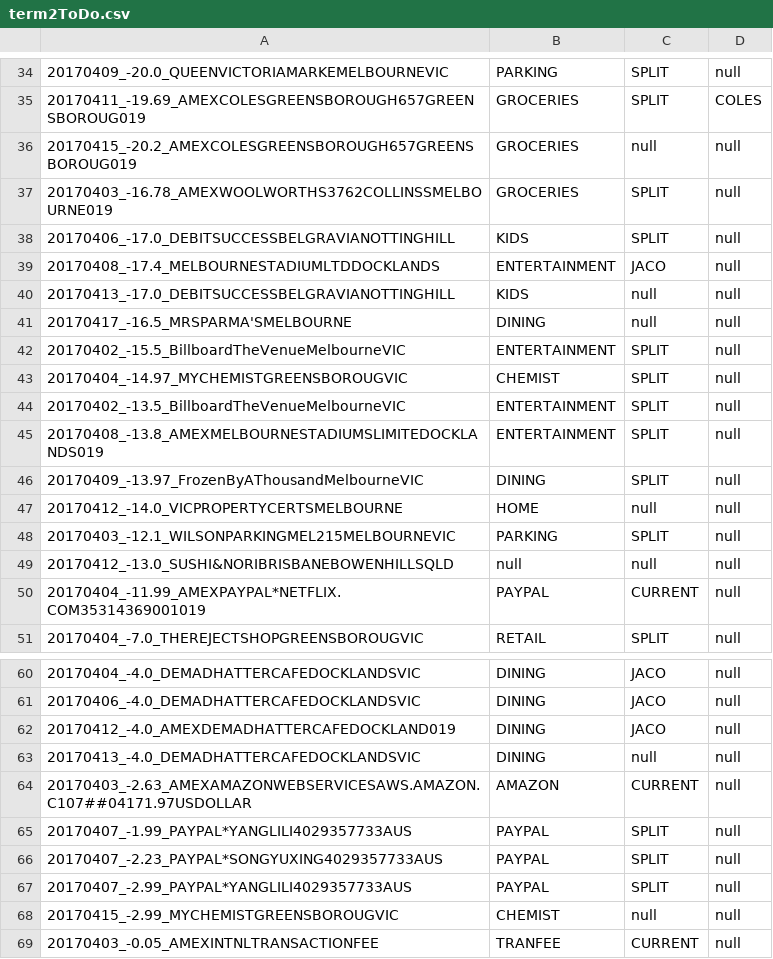
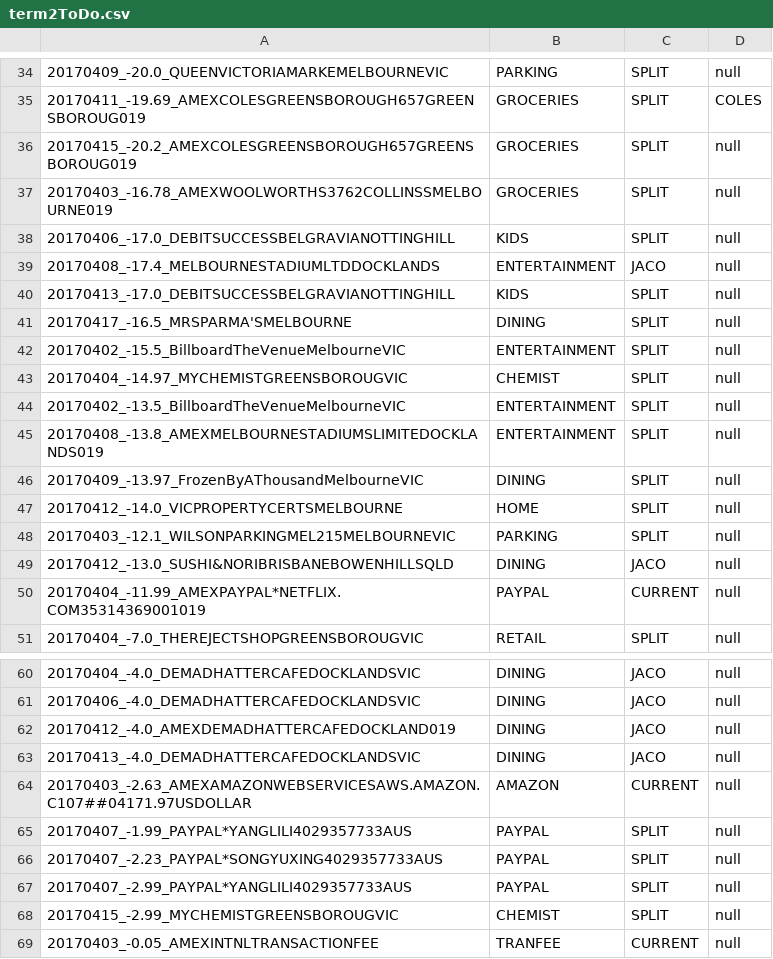
Before and after one commit to immelja/spentrack, a CSV file: term2ToDo.csv, drawn as a sheet; only a part is shown, gaps mark what is left out.

```diff
--- a/term2ToDo.csv
+++ b/term2ToDo.csv
@@ -35,3 +35,3 @@
 20170411_-19.69_AMEXCOLESGREENSBOROUGH657GREENSBOROUG019|GROCERIES|SPLIT|COLES
-20170415_-20.2_AMEXCOLESGREENSBOROUGH657GREENSBOROUG019|GROCERIES|null|null
+20170415_-20.2_AMEXCOLESGREENSBOROUGH657GREENSBOROUG019|GROCERIES|SPLIT|null
 20170403_-16.78_AMEXWOOLWORTHS3762COLLINSSMELBOURNE019|GROCERIES|SPLIT|null
@@ -39,4 +39,4 @@
 20170408_-17.4_MELBOURNESTADIUMLTDDOCKLANDS|ENTERTAINMENT|JACO|null
-20170413_-17.0_DEBITSUCCESSBELGRAVIANOTTINGHILL|KIDS|null|null
-20170417_-16.5_MRSPARMA'SMELBOURNE|DINING|null|null
+20170413_-17.0_DEBITSUCCESSBELGRAVIANOTTINGHILL|KIDS|SPLIT|null
+20170417_-16.5_MRSPARMA'SMELBOURNE|DINING|SPLIT|null
 20170402_-15.5_BillboardTheVenueMelbourneVIC|ENTERTAINMENT|SPLIT|null
@@ -46,5 +46,5 @@
 20170409_-13.97_FrozenByAThousandMelbourneVIC|DINING|SPLIT|null
-20170412_-14.0_VICPROPERTYCERTSMELBOURNE|HOME|null|null
+20170412_-14.0_VICPROPERTYCERTSMELBOURNE|HOME|SPLIT|null
 20170403_-12.1_WILSONPARKINGMEL215MELBOURNEVIC|PARKING|SPLIT|null
-20170412_-13.0_SUSHI&NORIBRISBANEBOWENHILLSQLD|null|null|null
+20170412_-13.0_SUSHI&NORIBRISBANEBOWENHILLSQLD|DINING|JACO|null
 20170404_-11.99_AMEXPAYPAL*NETFLIX.COM35314369001019|PAYPAL|CURRENT|null
@@ -62,3 +62,3 @@
 20170412_-4.0_AMEXDEMADHATTERCAFEDOCKLAND019|DINING|JACO|null
-20170413_-4.0_DEMADHATTERCAFEDOCKLANDSVIC|DINING|null|null
+20170413_-4.0_DEMADHATTERCAFEDOCKLANDSVIC|DINING|JACO|null
 20170403_-2.63_AMEXAMAZONWEBSERVICESAWS.AMAZON.C107##04171.97USDOLLAR|AMAZON|CURRENT|null
@@ -67,3 +67,3 @@
 20170407_-2.99_PAYPAL*YANGLILI4029357733AUS|PAYPAL|SPLIT|null
-20170415_-2.99_MYCHEMISTGREENSBOROUGVIC|CHEMIST|null|null
+20170415_-2.99_MYCHEMISTGREENSBOROUGVIC|CHEMIST|SPLIT|null
 20170403_-0.05_AMEXINTNLTRANSACTIONFEE|TRANFEE|CURRENT|null
```
Also changed, not shown: 2 other files.
